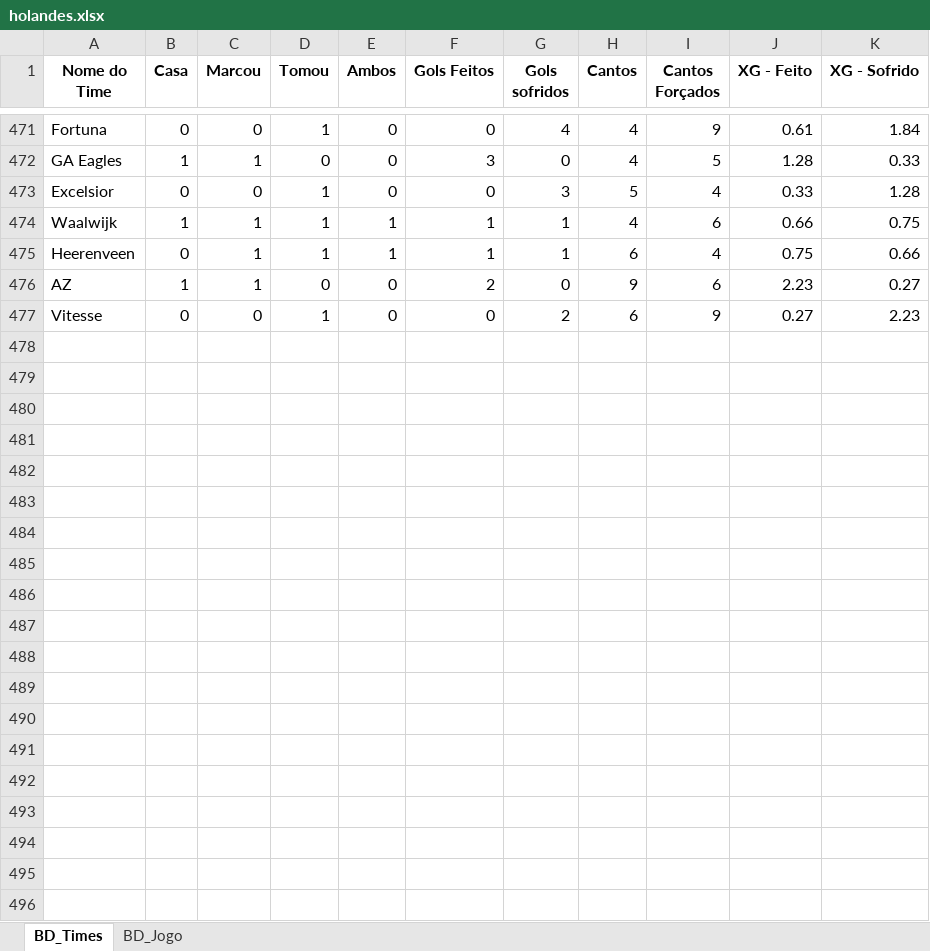
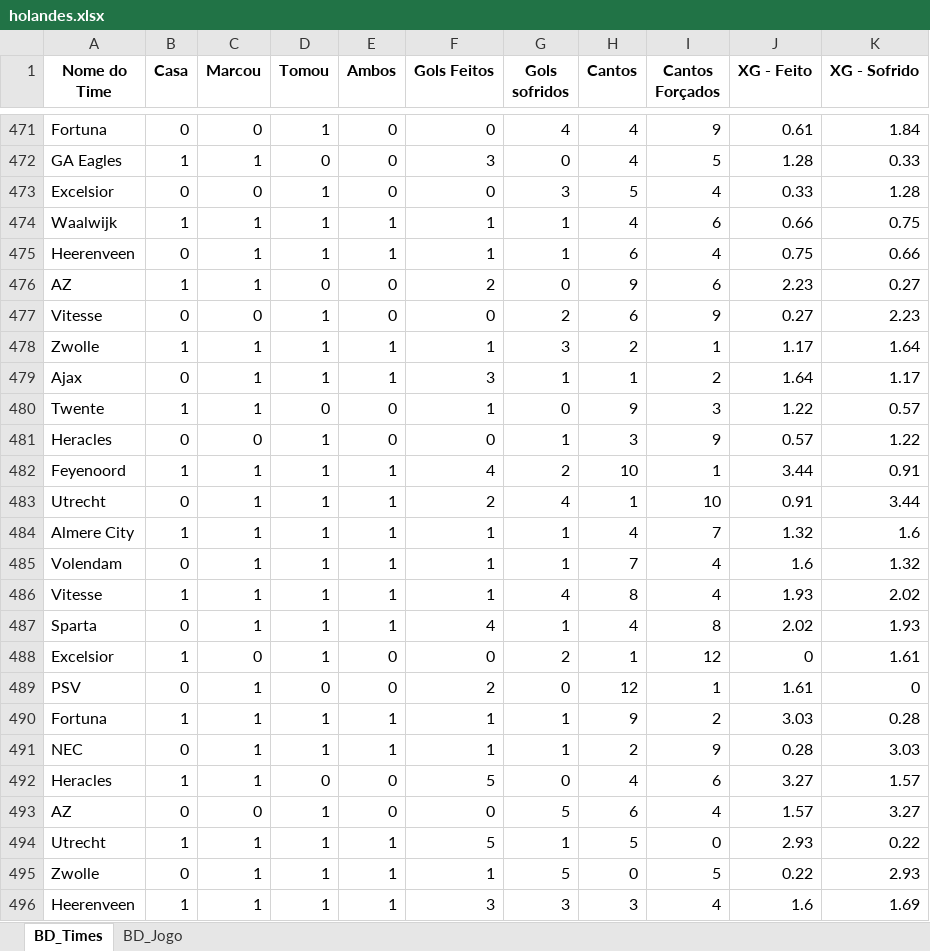
Before and after one commit to marcoscerqueira2603/pagina_apostas, an Excel workbook: holandes.xlsx, sheet BD_Times, drawn as a sheet; only a part is shown, gaps mark what is left out; values as stored, in another font and other column widths than the file's, no borders; the diff covers the shown part only; the diff names each change by its address in the sheet, - before the commit and + after, or states it on an @@ line.

```diff
--- a/holandes.xlsx (sheet BD_Times)
+++ b/holandes.xlsx (sheet BD_Times)
+row 478: Zwolle | 1 | 1 | 1 | 1 | 1 | 3 | 2 | 1 | 1.17 | 1.64
+row 479: Ajax | 0 | 1 | 1 | 1 | 3 | 1 | 1 | 2 | 1.64 | 1.17
+row 480: Twente | 1 | 1 | 0 | 0 | 1 | 0 | 9 | 3 | 1.22 | 0.57
+row 481: Heracles | 0 | 0 | 1 | 0 | 0 | 1 | 3 | 9 | 0.57 | 1.22
+row 482: Feyenoord | 1 | 1 | 1 | 1 | 4 | 2 | 10 | 1 | 3.44 | 0.91
+row 483: Utrecht | 0 | 1 | 1 | 1 | 2 | 4 | 1 | 10 | 0.91 | 3.44
+row 484: Almere City | 1 | 1 | 1 | 1 | 1 | 1 | 4 | 7 | 1.32 | 1.6
+row 485: Volendam | 0 | 1 | 1 | 1 | 1 | 1 | 7 | 4 | 1.6 | 1.32
+row 486: Vitesse | 1 | 1 | 1 | 1 | 1 | 4 | 8 | 4 | 1.93 | 2.02
+row 487: Sparta | 0 | 1 | 1 | 1 | 4 | 1 | 4 | 8 | 2.02 | 1.93
+row 488: Excelsior | 1 | 0 | 1 | 0 | 0 | 2 | 1 | 12 | 0 | 1.61
+row 489: PSV | 0 | 1 | 0 | 0 | 2 | 0 | 12 | 1 | 1.61 | 0
+row 490: Fortuna | 1 | 1 | 1 | 1 | 1 | 1 | 9 | 2 | 3.03 | 0.28
+row 491: NEC | 0 | 1 | 1 | 1 | 1 | 1 | 2 | 9 | 0.28 | 3.03
+row 492: Heracles | 1 | 1 | 0 | 0 | 5 | 0 | 4 | 6 | 3.27 | 1.57
+row 493: AZ | 0 | 0 | 1 | 0 | 0 | 5 | 6 | 4 | 1.57 | 3.27
+row 494: Utrecht | 1 | 1 | 1 | 1 | 5 | 1 | 5 | 0 | 2.93 | 0.22
+row 495: Zwolle | 0 | 1 | 1 | 1 | 1 | 5 | 0 | 5 | 0.22 | 2.93
+row 496: Heerenveen | 1 | 1 | 1 | 1 | 3 | 3 | 3 | 4 | 1.6 | 1.69
```
Also changed, not shown: 7 added rows elsewhere in this sheet, sheet BD_Jogo, espanhol.xlsx, frances.xlsx, 4 other files.
